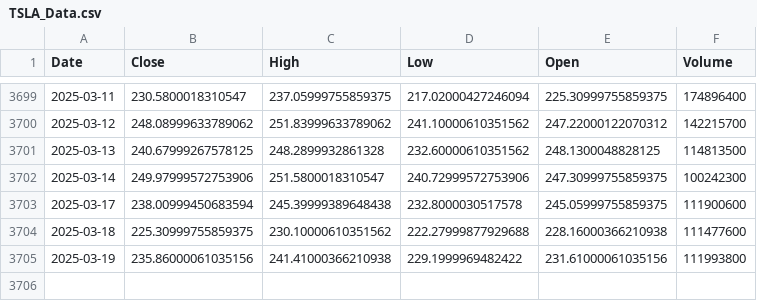
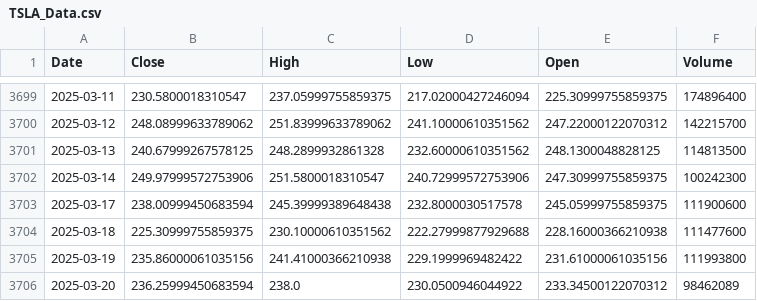
Before and after one commit to Spitfire7001/TSLA_Stock_Prediction, a CSV file: TSLA_Data.csv, drawn as a sheet; only a part is shown, gaps mark what is left out.

Commit message:
automated pulling data, changing csv headers, and made code easier to read

```diff
--- a/TSLA_Data.csv
+++ b/TSLA_Data.csv
@@ -3705 +3705,2 @@ Date,Close,High,Low,Open,Volume
 2025-03-19,235.86000061035156,241.41000366210938,229.1999969482422,231.61000061035156,111993800
+2025-03-20,236.25999450683594,238.0,230.0500946044922,233.34500122070312,98462089
```
Also changed, not shown: 2 other files.
